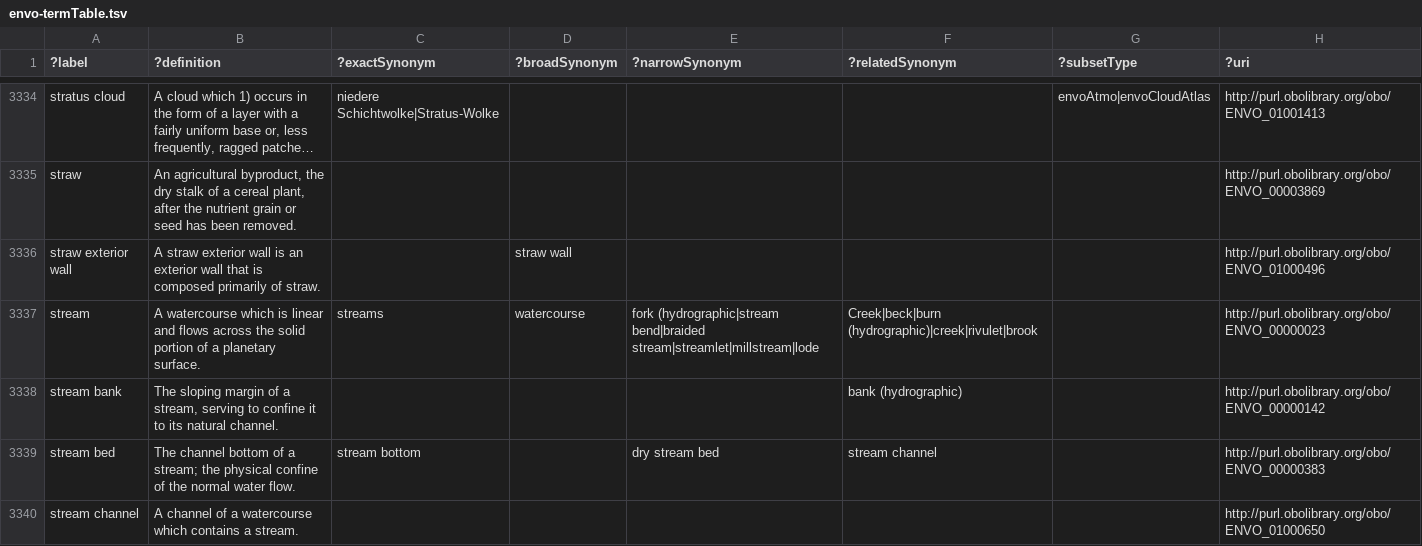
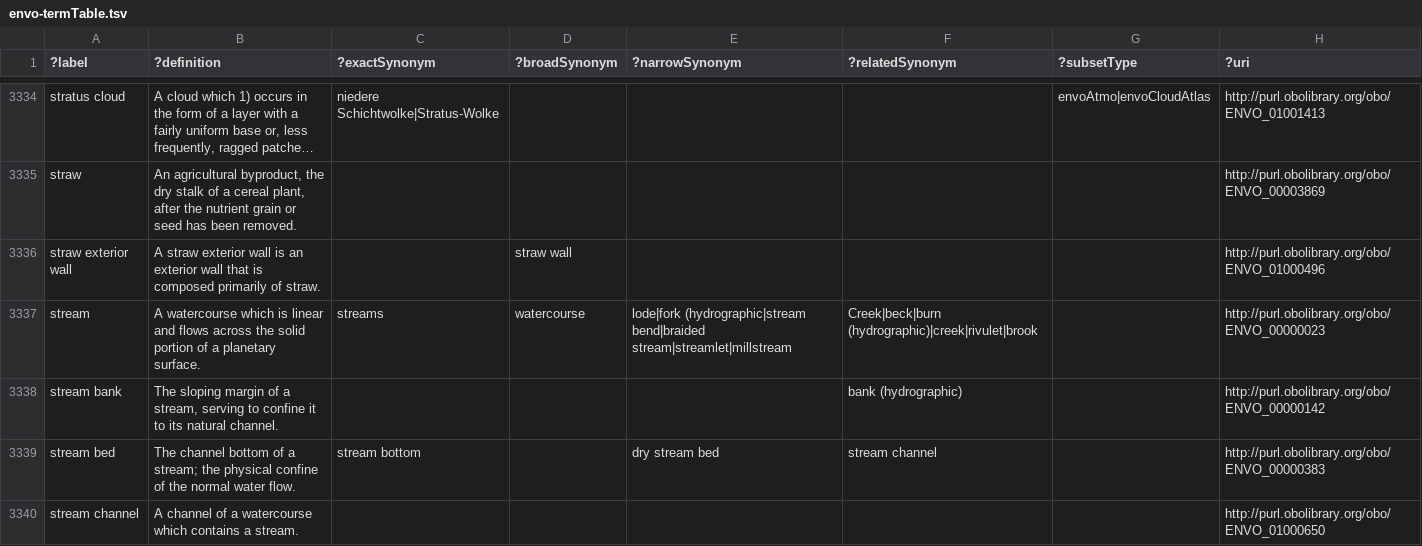
Before and after one commit to EnvironmentOntology/envo, a TSV file: src/envo/reports/envo-termTable.tsv, drawn as a sheet; only a part is shown, gaps mark what is left out; long unchanged cells end in ….

```diff
--- a/src/envo/reports/envo-termTable.tsv
+++ b/src/envo/reports/envo-termTable.tsv
@@ -3336,3 +3336,3 @@
 "straw exterior wall"	"A straw exterior wall is an exterior wall that is composed primarily of straw."		"straw wall"				"http://purl.obolibrary.org/obo/ENVO_01000496"
-"stream"	"A watercourse which is linear and flows across the solid portion of a planetary surface."	"streams"	"watercourse"	"fork (hydrographic|stream bend|braided stream|streamlet|millstream|lode"	"Creek|beck|burn (hydrographic)|creek|rivulet|brook"		"http://purl.obolibrary.org/obo/ENVO_00000023"
+"stream"	"A watercourse which is linear and flows across the solid portion of a planetary surface."	"streams"	"watercourse"	"lode|fork (hydrographic|stream bend|braided stream|streamlet|millstream"	"Creek|beck|burn (hydrographic)|creek|rivulet|brook"		"http://purl.obolibrary.org/obo/ENVO_00000023"
 "stream bank"	"The sloping margin of a stream, serving to confine it to its natural channel."				"bank (hydrographic)"		"http://purl.obolibrary.org/obo/ENVO_00000142"
```
Also changed, not shown: src/envo/reports/envo-base-robot-report.tsv, 42 other files.
